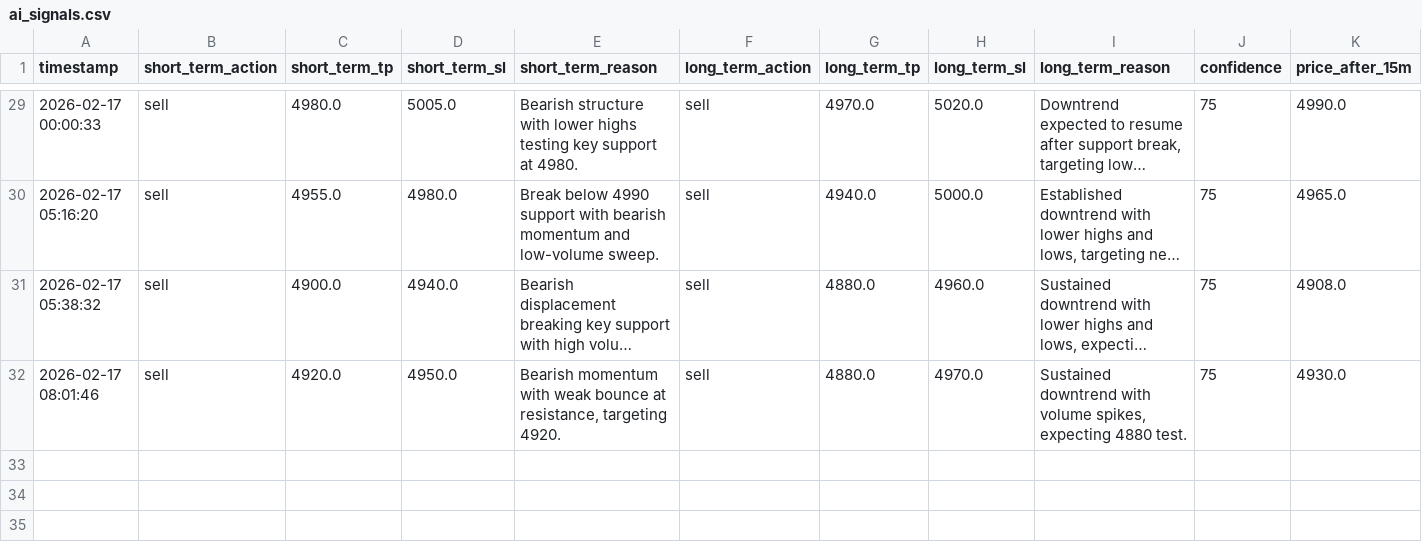
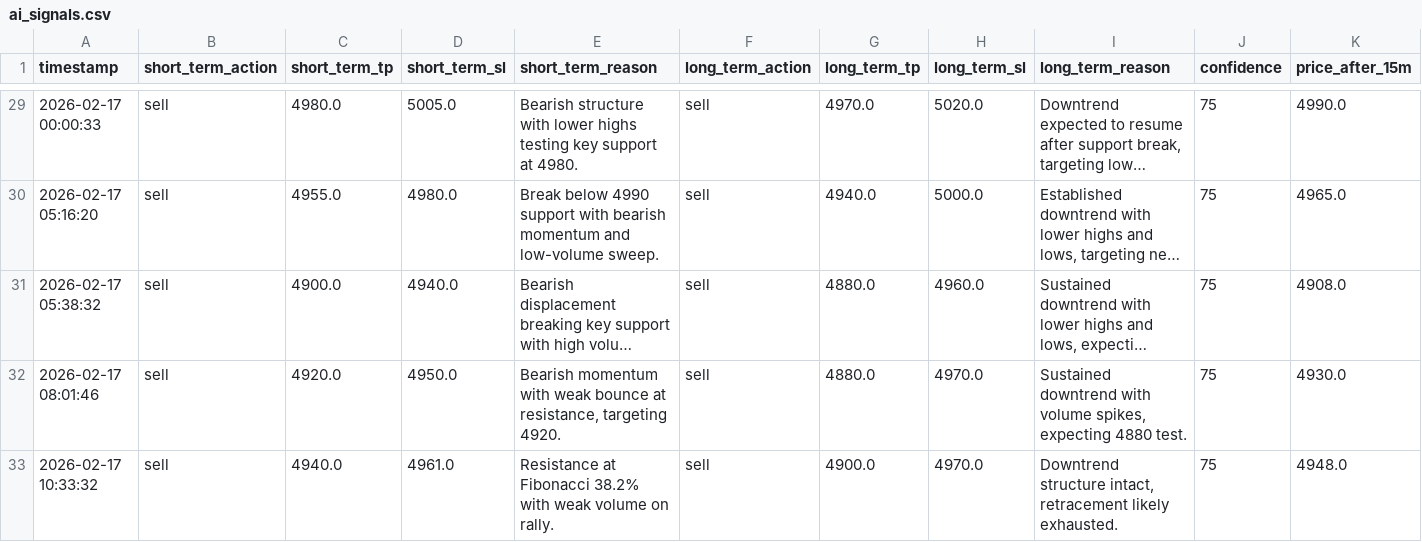
Before and after one commit to jjlabor832026-ui/ai-xau-signals, a CSV file: ai_signals.csv, drawn as a sheet; only a part is shown, gaps mark what is left out; long unchanged cells end in …; rows hold the shown columns only; the diff names each change by its address in the sheet, - before the commit and + after, or states it on an @@ line.

```diff
--- a/ai_signals.csv
+++ b/ai_signals.csv
+row 33: 2026-02-17 10:33:32 | sell | 4940.0 | 4961.0 | Resistance at Fibonacci 38.2% with weak volume on rally. | sell | 4900.0 | 4970.0 | Downtrend structure intact, retracement likely exhausted. | 75 | 4948.0
```
